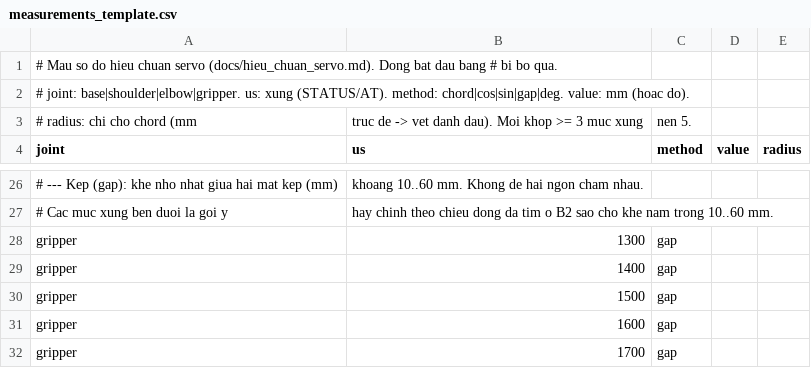
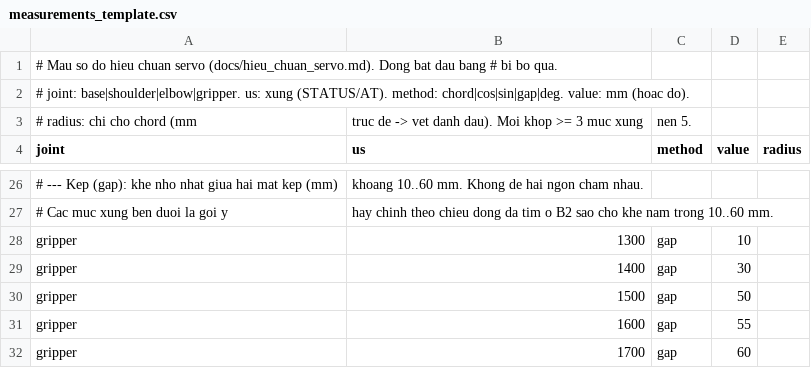
Before and after one commit to NithanNguyen/eezybot_mk2_robot, a CSV file: tools/servo_cal/measurements_template.csv, drawn as a sheet; only a part is shown, gaps mark what is left out; the diff names each change by its address in the sheet, - before the commit and + after, or states it on an @@ line.

Commit message:
update

```diff
--- a/tools/servo_cal/measurements_template.csv
+++ b/tools/servo_cal/measurements_template.csv
-D28 (value): (empty)
+D28 (value): 10
-D29 (value): (empty)
+D29 (value): 30
-D30 (value): (empty)
+D30 (value): 50
-D31 (value): (empty)
+D31 (value): 55
-D32 (value): (empty)
+D32 (value): 60
```
